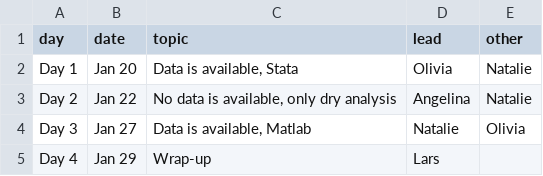
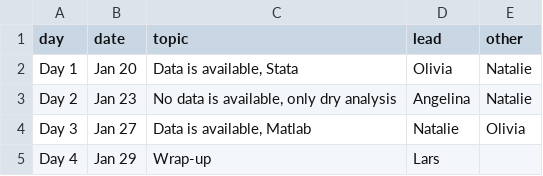
Before and after one commit to labordynamicsinstitute/replicability-training, a CSV file: _data/mentoring.csv, drawn as a sheet.

Commit message:
Update mentoring.csv

```diff
--- a/_data/mentoring.csv
+++ b/_data/mentoring.csv
@@ -2,3 +2,3 @@ day,date,topic,lead,other
 Day 1,Jan 20,"Data is available, Stata",Olivia,Natalie
-Day 2,Jan 22,"No data is available, only dry analysis",Angelina,Natalie
+Day 2,Jan 23,"No data is available, only dry analysis",Angelina,Natalie
 Day 3,Jan 27,"Data is available, Matlab",Natalie,Olivia
```
